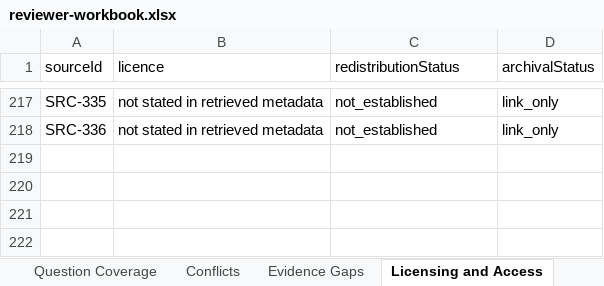
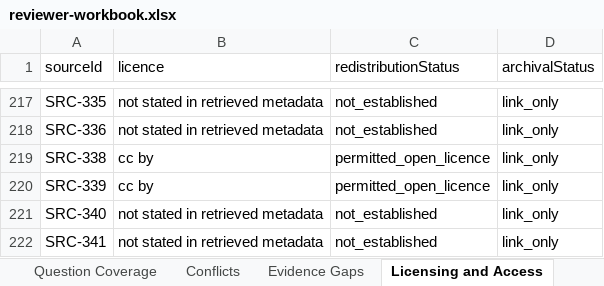
Before and after one commit to janakiramvit/uc-agent, an Excel workbook: knowledge/uc-evidence-expansion/reviewer-workbook.xlsx, sheet Licensing and Access, drawn as a sheet; only a part is shown, gaps mark what is left out; values as stored, in another font and other column widths than the file's, no borders; the diff names each change by its address in the sheet, - before the commit and + after, or states it on an @@ line.

```diff
--- a/knowledge/uc-evidence-expansion/reviewer-workbook.xlsx (sheet Licensing and Access)
+++ b/knowledge/uc-evidence-expansion/reviewer-workbook.xlsx (sheet Licensing and Access)
+row 219: SRC-338 | cc by | permitted_open_licence | link_only
+row 220: SRC-339 | cc by | permitted_open_licence | link_only
+row 221: SRC-340 | not stated in retrieved metadata | not_established | link_only
+row 222: SRC-341 | not stated in retrieved metadata | not_established | link_only
```
Also changed, not shown: sheet Candidate Claims, sheet Sources, sheet Run Summary, 16 other files.
